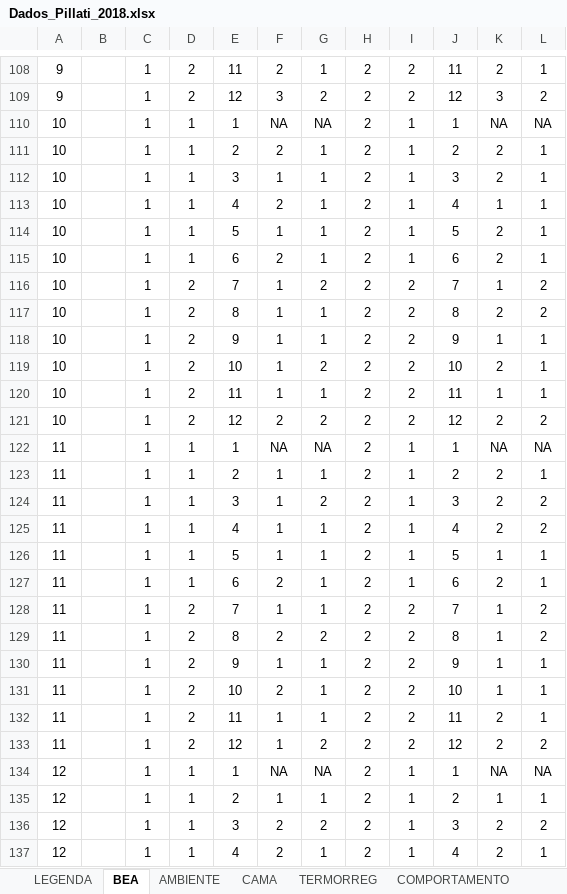
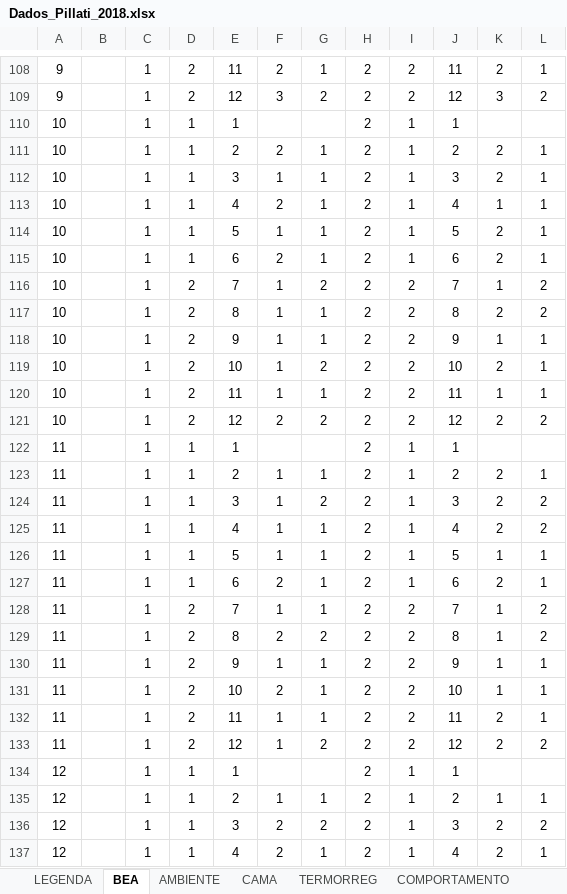
Before and after one commit to vismara/inta, an Excel workbook: data/Dados_Pillati_2018.xlsx, sheet BEA, drawn as a sheet; only a part is shown, gaps mark what is left out; values as stored, in another font and other column widths than the file's, no borders; the diff covers the shown part only; the diff names each change by its address in the sheet, - before the commit and + after, or states it on an @@ line.

```diff
--- a/data/Dados_Pillati_2018.xlsx (sheet BEA)
+++ b/data/Dados_Pillati_2018.xlsx (sheet BEA)
-F110: NA
+F110: (empty)
-G110: NA
+G110: (empty)
-K110: NA
+K110: (empty)
-L110: NA
+L110: (empty)
-F122: NA
+F122: (empty)
-G122: NA
+G122: (empty)
-K122: NA
+K122: (empty)
-L122: NA
+L122: (empty)
-F134: NA
+F134: (empty)
-G134: NA
+G134: (empty)
-K134: NA
+K134: (empty)
-L134: NA
+L134: (empty)
```
Also changed, not shown: 20 edited cells elsewhere in this sheet, sheet COMPORTAMENTO, sheet TERMORREG.
